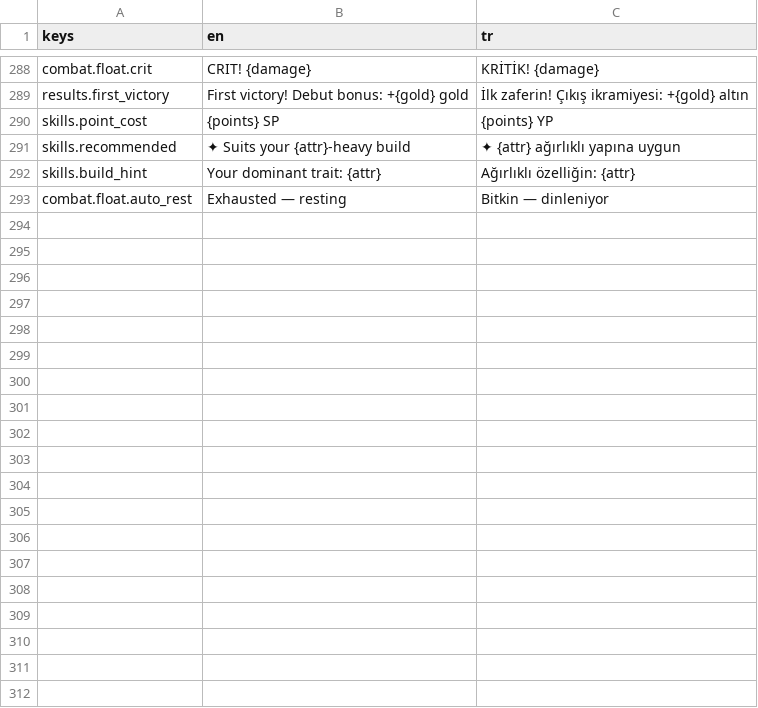
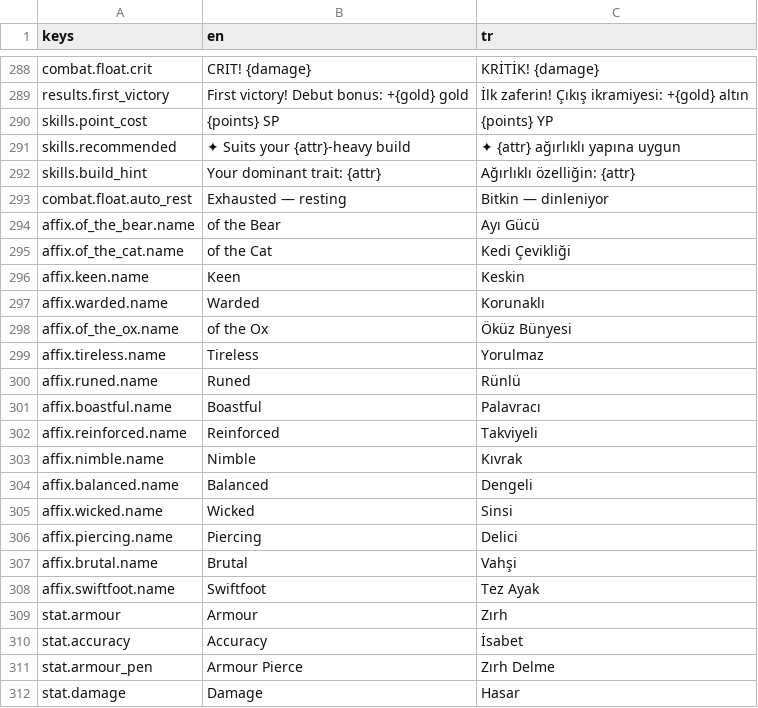
Before and after one commit to hakanz/sword_game, a CSV file: localization/strings.csv, drawn as a sheet; only a part is shown, gaps mark what is left out; the diff covers the shown part only; the diff names each change by its address in the sheet, - before the commit and + after, or states it on an @@ line.

```diff
--- a/localization/strings.csv
+++ b/localization/strings.csv
+row 294: affix.of_the_bear.name | of the Bear | Ayı Gücü
+row 295: affix.of_the_cat.name | of the Cat | Kedi Çevikliği
+row 296: affix.keen.name | Keen | Keskin
+row 297: affix.warded.name | Warded | Korunaklı
+row 298: affix.of_the_ox.name | of the Ox | Öküz Bünyesi
+row 299: affix.tireless.name | Tireless | Yorulmaz
+row 300: affix.runed.name | Runed | Rünlü
+row 301: affix.boastful.name | Boastful | Palavracı
+row 302: affix.reinforced.name | Reinforced | Takviyeli
+row 303: affix.nimble.name | Nimble | Kıvrak
+row 304: affix.balanced.name | Balanced | Dengeli
+row 305: affix.wicked.name | Wicked | Sinsi
+row 306: affix.piercing.name | Piercing | Delici
+row 307: affix.brutal.name | Brutal | Vahşi
+row 308: affix.swiftfoot.name | Swiftfoot | Tez Ayak
+row 309: stat.armour | Armour | Zırh
+row 310: stat.accuracy | Accuracy | İsabet
+row 311: stat.armour_pen | Armour Pierce | Zırh Delme
+row 312: stat.damage | Damage | Hasar
```
Also changed, not shown: 14 added rows elsewhere in this file, 27 other files.
